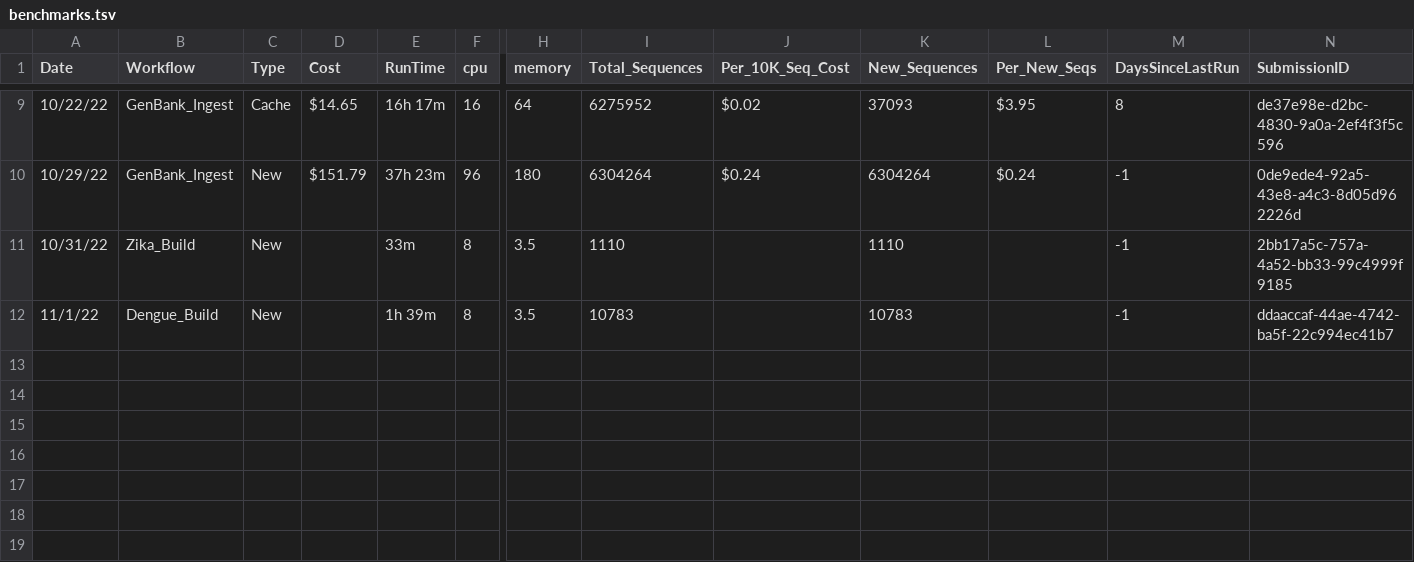
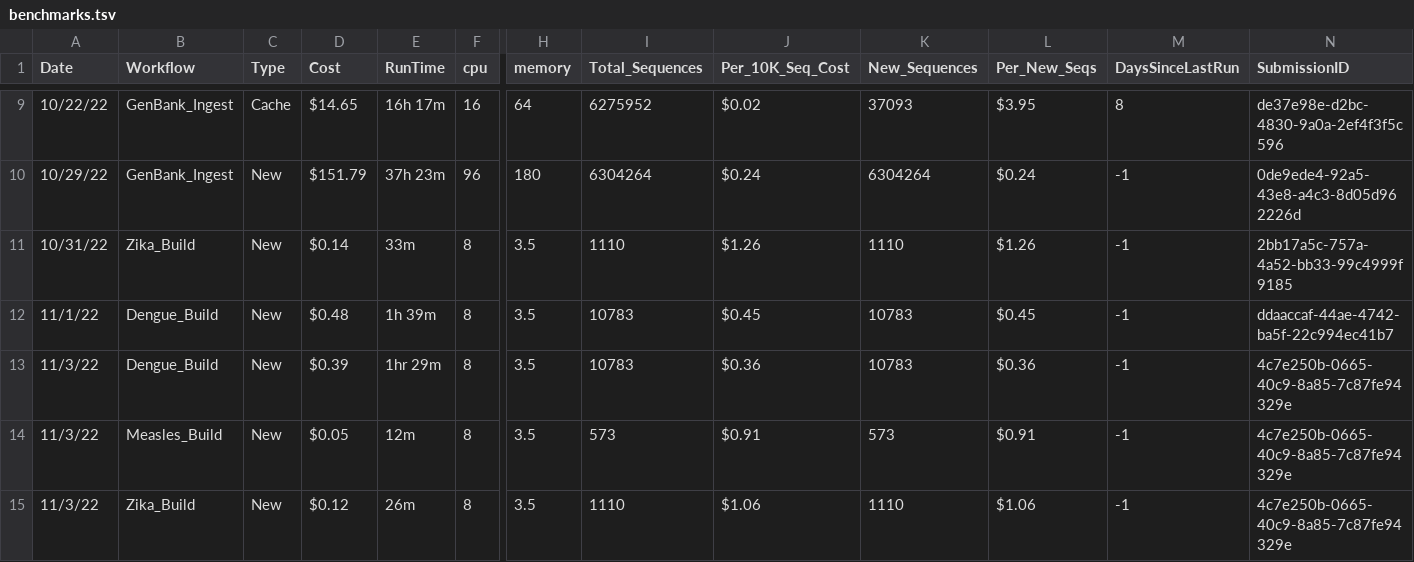
Before and after one commit to j23414/mini_wdl, a TSV file: data/benchmarks.tsv, drawn as a sheet; only a part is shown, gaps mark what is left out; rows hold the shown columns only; the diff names each change by its address in the sheet, - before the commit and + after, or states it on an @@ line.

Commit message:
update: benchmarks

```diff
--- a/data/benchmarks.tsv
+++ b/data/benchmarks.tsv
-D11 (Cost): (empty)
+D11 (Cost): $0.14
-J11 (Per_10K_Seq_Cost): (empty)
+J11 (Per_10K_Seq_Cost): $1.26
-L11 (Per_New_Seqs): (empty)
+L11 (Per_New_Seqs): $1.26
-D12 (Cost): (empty)
+D12 (Cost): $0.48
-J12 (Per_10K_Seq_Cost): (empty)
+J12 (Per_10K_Seq_Cost): $0.45
-L12 (Per_New_Seqs): (empty)
+L12 (Per_New_Seqs): $0.45
+row 13: 11/3/22 | Dengue_Build | New | $0.39 | 1hr 29m | 8 | 3.5 | 10783 | $0.36 | 10783 | $0.36 | -1 | 4c7e250b-0665-40c9-8a85-7c87fe94329e
+row 14: 11/3/22 | Measles_Build | New | $0.05 | 12m | 8 | 3.5 | 573 | $0.91 | 573 | $0.91 | -1 | 4c7e250b-0665-40c9-8a85-7c87fe94329e
+row 15: 11/3/22 | Zika_Build | New | $0.12 | 26m | 8 | 3.5 | 1110 | $1.06 | 1110 | $1.06 | -1 | 4c7e250b-0665-40c9-8a85-7c87fe94329e
```
